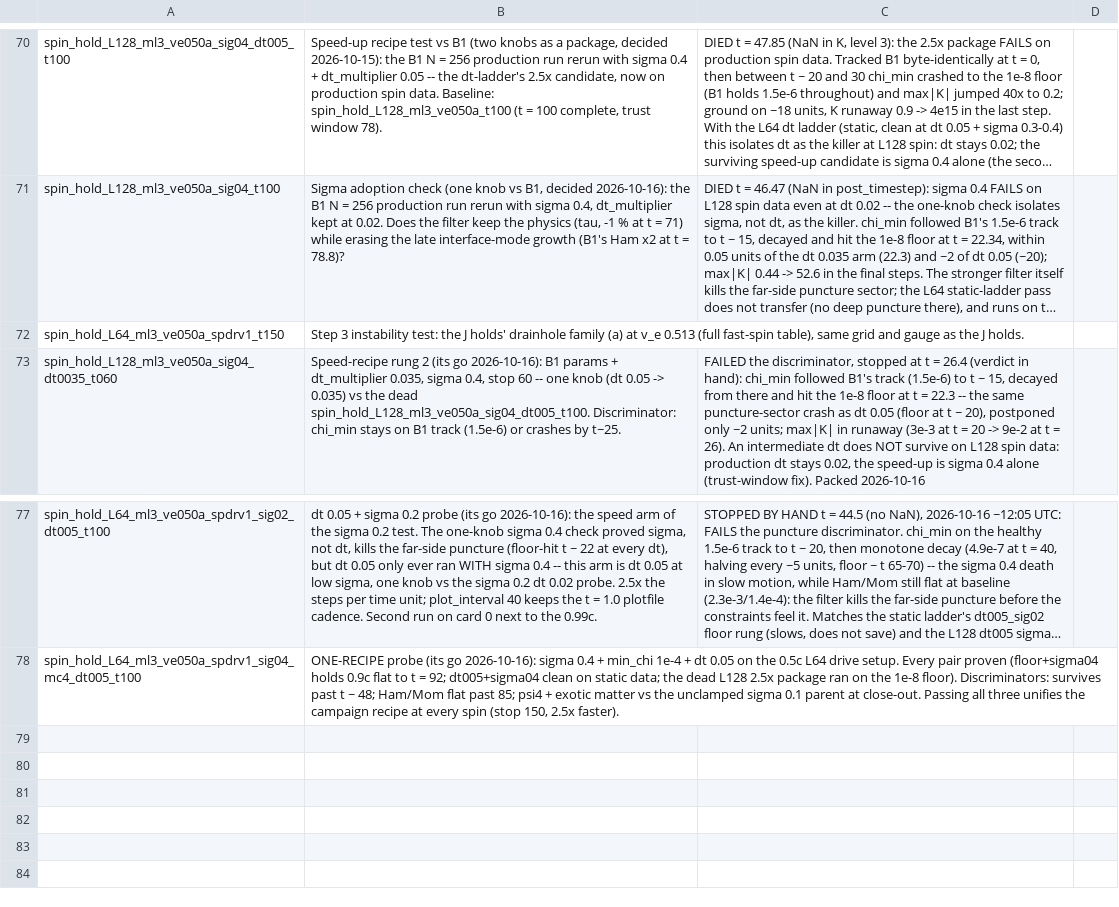
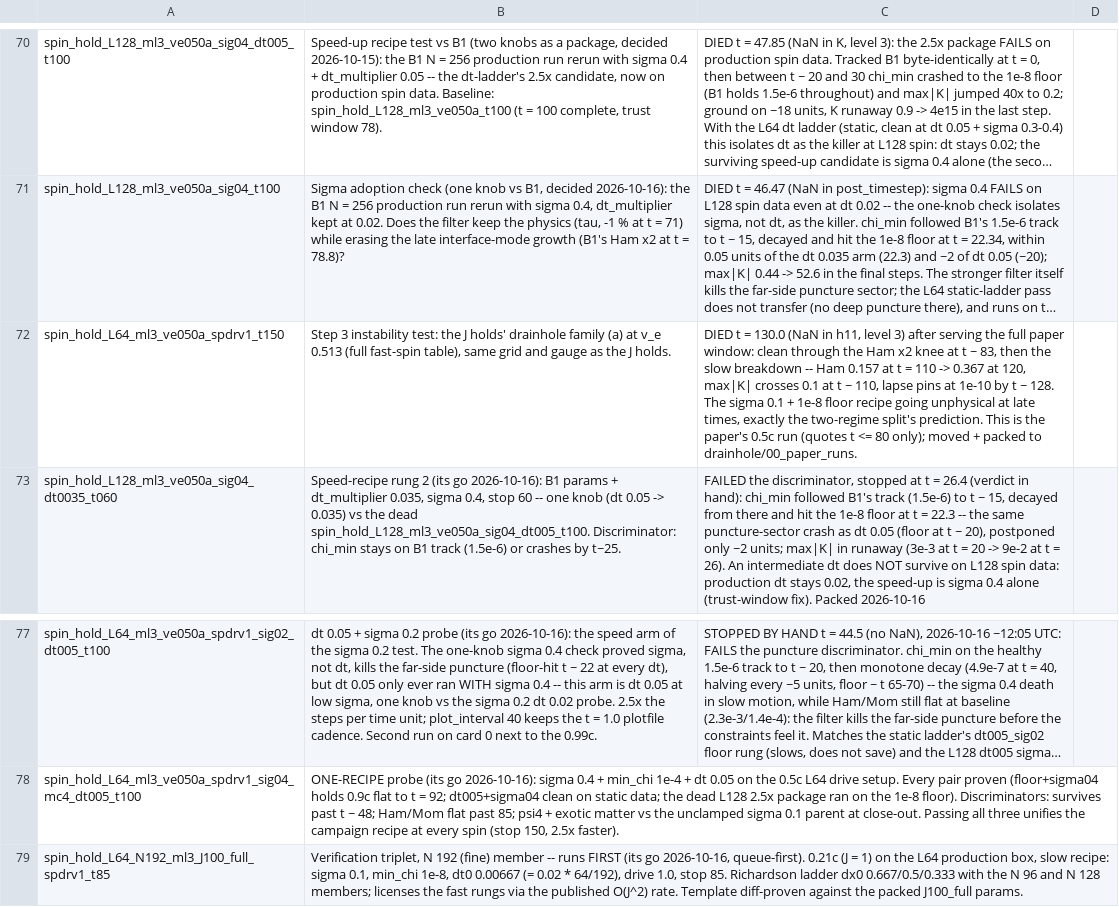
Before and after one commit to Nikchik-coder/GRTeclyn, a TSV file: results/spinningwormhole/runs_registry.tsv, drawn as a sheet; only a part is shown, gaps mark what is left out; long unchanged cells end in …; the diff names each change by its address in the sheet, - before the commit and + after, or states it on an @@ line.

Commit message:
Spinning: 0.5c drive died t=130 (NaN h11) past paper window; N192 live
The paper 0.5c run served its full t <= 80 window: Ham x2 knee at ~83,
then the slow breakdown (K > 0.1 at t ~ 110, lapse pinned 1e-10 by 128,
NaN in h11 at 130.0) -- the sigma 0.1 + 1e-8 floor recipe going
unphysical at late times, as the two-regime split predicted. Moved and
packed to drainhole/00_paper_runs (22 files), trust window 80, scratch
pruned (7.1 GB, logged).

Verification triplet N 192 member (0.21c J=1, slow recipe, stop 85)
launched on card 1 at 14:58 UTC; frame 0 matches the parent J100_full
run; consumer live with the t = 0 MOTS.

```diff
--- a/results/spinningwormhole/runs_registry.tsv
+++ b/results/spinningwormhole/runs_registry.tsv
-C72: (empty)
+C72: DIED t = 130.0 (NaN in h11, level 3) after serving the full paper window: clean through the Ham x2 knee at t ~ 83, then the slow breakdown -- Ham 0.157 at t = 110 -> 0.367 at 120, max|K| crosses 0.1 at t ~ 110, lapse pins at 1e-10 by t ~ 128. The sigma 0.1 + 1e-8 floor recipe going unphysical at late times, exactly the two-regime split's prediction. This is the paper's 0.5c run (quotes t <= 80 only); moved + packed to drainhole/00_paper_runs.
+row 79: spin_hold_L64_N192_ml3_J100_full_spdrv1_t85 | Verification triplet, N 192 (fine) member -- runs FIRST (its go 2026-10-16, queue-first). 0.21c (J = 1) on the L64 production box, slow recipe: sigma 0.1, min_chi 1e-8, dt0 0.00667 (= 0.02 * 64/192), drive 1.0, stop 85. Richardson ladder dx0 0.667/0.5/0.333 with the N 96 and N 128 members; licenses the fast rungs via the published O(J^2) rate. Template diff-proven against the packed J100_full params.
```
Also changed, not shown: results/spinningwormhole/trust_windows.tsv, 23 other files.
